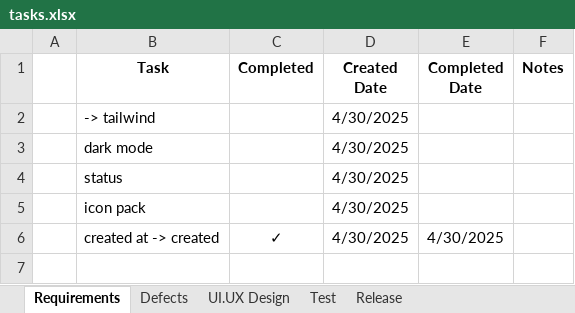
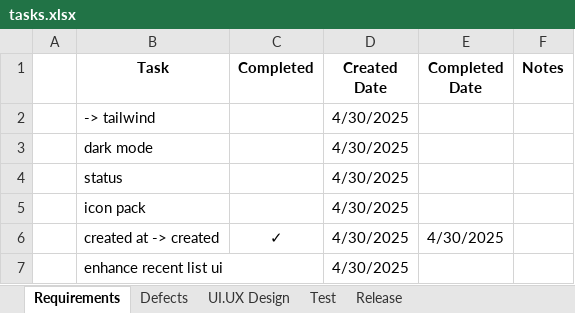
Before and after one commit to jman-9/planit, an Excel workbook: doc/tasks.xlsx, sheet Requirements, drawn as a sheet; values as stored, in another font and other column widths than the file's, no borders; the diff names each change by its address in the sheet, - before the commit and + after, or states it on an @@ line.

```diff
--- a/doc/tasks.xlsx (sheet Requirements)
+++ b/doc/tasks.xlsx (sheet Requirements)
+row 7:  | enhance recent list ui |  | 4/30/2025
```
Also changed, not shown: sheet Defects, 2 other files.
